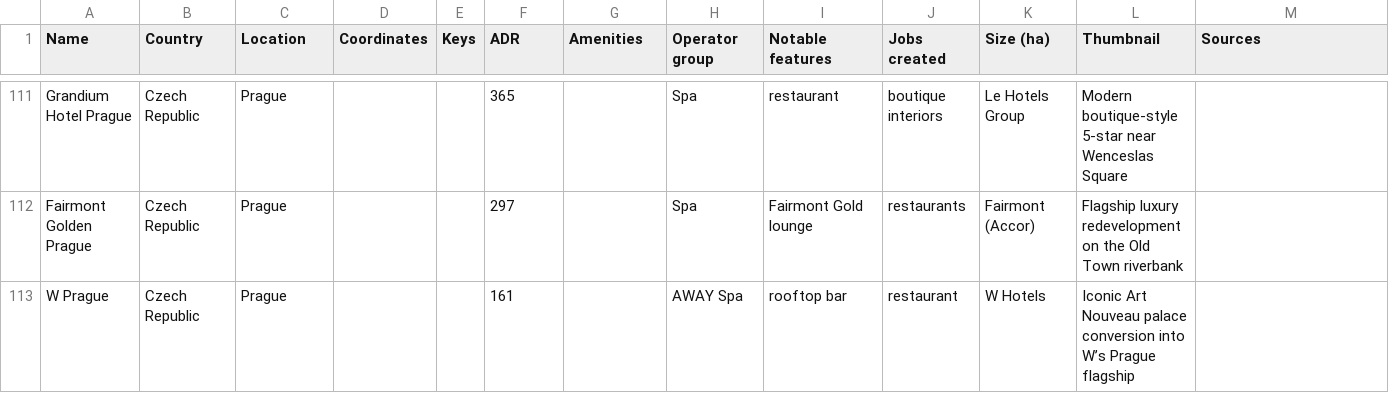
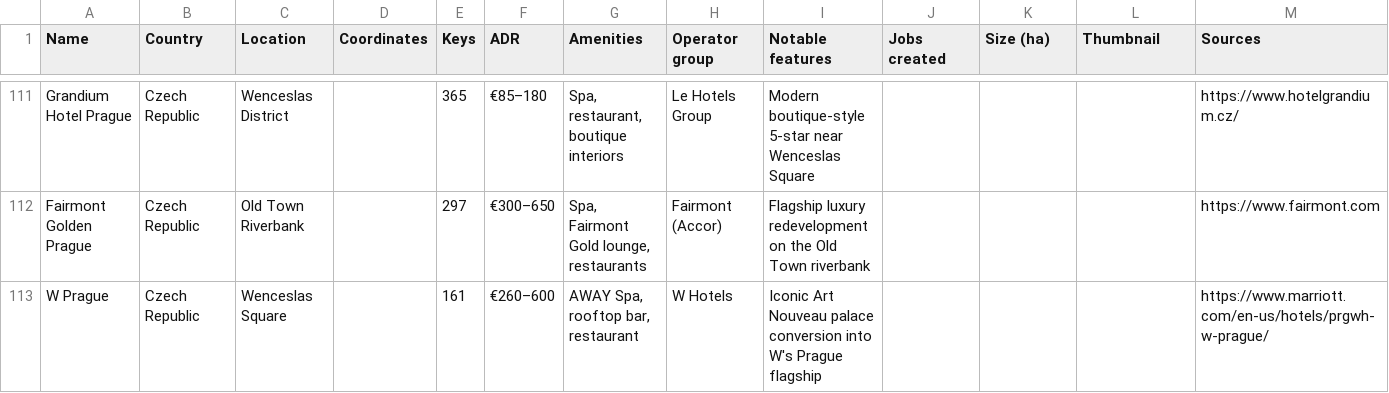
Before and after one commit to maxsykora/MedResortsMap, a CSV file: resorts.csv, drawn as a sheet; only a part is shown, gaps mark what is left out; the diff covers the shown part only; the diff names each change by its address in the sheet, - before the commit and + after, or states it on an @@ line.

```diff
--- a/resorts.csv
+++ b/resorts.csv
-C111 (Location): Prague
+C111 (Location): Wenceslas District
-E111 (Keys): (empty)
+E111 (Keys): 365
-F111 (ADR): 365
+F111 (ADR): €85–180
-G111 (Amenities): (empty)
+G111 (Amenities): Spa, restaurant, boutique interiors
-H111 (Operator group): Spa
+H111 (Operator group): Le Hotels Group
-I111 (Notable features): restaurant
+I111 (Notable features): Modern boutique-style 5-star near Wenceslas Square
-J111 (Jobs created): boutique interiors
+J111 (Jobs created): (empty)
-K111 (Size (ha)): Le Hotels Group
+K111 (Size (ha)): (empty)
-L111 (Thumbnail): Modern boutique-style 5-star near Wenceslas Square
+L111 (Thumbnail): (empty)
-M111 (Sources): (empty)
+M111 (Sources): https://www.hotelgrandium.cz/
-C112 (Location): Prague
+C112 (Location): Old Town Riverbank
-E112 (Keys): (empty)
+E112 (Keys): 297
-F112 (ADR): 297
+F112 (ADR): €300–650
-G112 (Amenities): (empty)
+G112 (Amenities): Spa, Fairmont Gold lounge, restaurants
-H112 (Operator group): Spa
+H112 (Operator group): Fairmont (Accor)
-I112 (Notable features): Fairmont Gold lounge
+I112 (Notable features): Flagship luxury redevelopment on the Old Town riverbank
-J112 (Jobs created): restaurants
+J112 (Jobs created): (empty)
-K112 (Size (ha)): Fairmont (Accor)
+K112 (Size (ha)): (empty)
-L112 (Thumbnail): Flagship luxury redevelopment on the Old Town riverbank
+L112 (Thumbnail): (empty)
-M112 (Sources): (empty)
+M112 (Sources): https://www.fairmont.com
-C113 (Location): Prague
+C113 (Location): Wenceslas Square
-E113 (Keys): (empty)
+E113 (Keys): 161
-F113 (ADR): 161
+F113 (ADR): €260–600
-G113 (Amenities): (empty)
+G113 (Amenities): AWAY Spa, rooftop bar, restaurant
-H113 (Operator group): AWAY Spa
+H113 (Operator group): W Hotels
-I113 (Notable features): rooftop bar
+I113 (Notable features): Iconic Art Nouveau palace conversion into W's Prague flagship
-J113 (Jobs created): restaurant
+J113 (Jobs created): (empty)
-K113 (Size (ha)): W Hotels
+K113 (Size (ha)): (empty)
-L113 (Thumbnail): Iconic Art Nouveau palace conversion into W’s Prague flagship
+L113 (Thumbnail): (empty)
-M113 (Sources): (empty)
+M113 (Sources): https://www.marriott.com/en-us/hotels/prgwh-w-prague/
```
Also changed, not shown: 76 edited cells elsewhere in this file.
